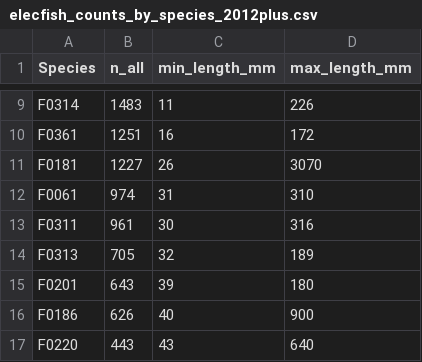
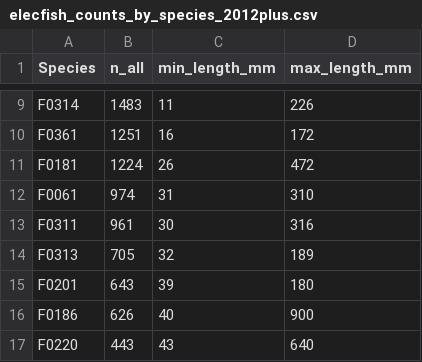
Before and after one commit to FishEcologyScience/2026_Reddick_fish_morphology, a CSV file: 03_outputs/01_tables/elecfish_counts_by_species_2012plus.csv, drawn as a sheet; only a part is shown, gaps mark what is left out.

Commit message:
v1.10 Histogram update and QC
Added season‑based colouring to length histograms by deriving Spring, Summer, and Fall from sample dates and updating the plotting code to stack histogram bars by season. Also removed three invalid GF length records.

```diff
--- a/03_outputs/01_tables/elecfish_counts_by_species_2012plus.csv
+++ b/03_outputs/01_tables/elecfish_counts_by_species_2012plus.csv
@@ -10,3 +10,3 @@ F0314,1483,11,226
 F0361,1251,16,172
-F0181,1227,26,3070
+F0181,1224,26,472
 F0061,974,31,310
```
Also changed, not shown: 2 other files.
